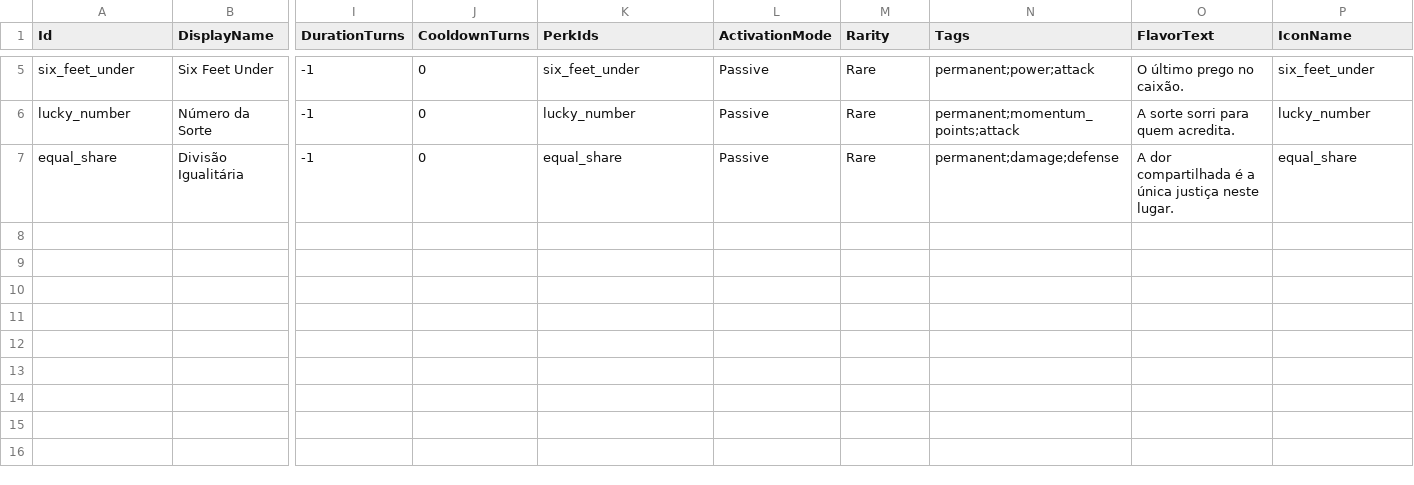
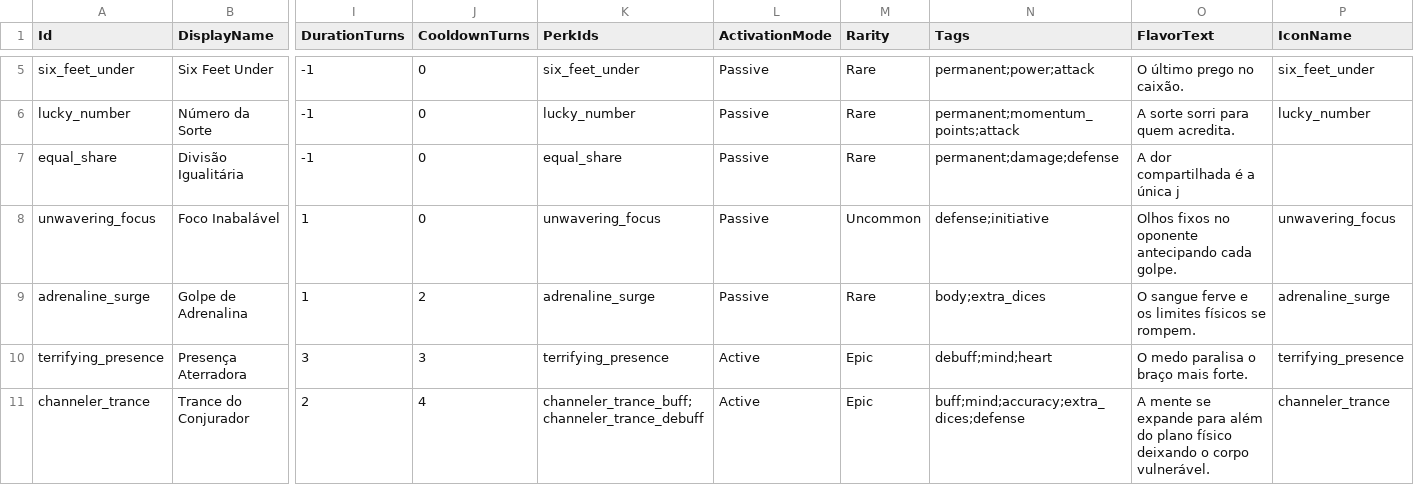
Before and after one commit to lipeflorentino/horror-night, a CSV file: Resources/Data/TrickTable.csv, drawn as a sheet; only a part is shown, gaps mark what is left out; rows hold the shown columns only; the diff names each change by its address in the sheet, - before the commit and + after, or states it on an @@ line.

```diff
--- a/Resources/Data/TrickTable.csv
+++ b/Resources/Data/TrickTable.csv
-O7 (FlavorText): A dor compartilhada é a única justiça neste lugar.
+O7 (FlavorText): A dor compartilhada é a única j
-P7 (IconName): equal_share
+P7 (IconName): (empty)
+row 8: unwavering_focus | Foco Inabalável | 1 | 0 | unwavering_focus | Passive | Uncommon | defense;initiative | Olhos fixos no oponente antecipando cada golpe. | unwavering_focus
+row 9: adrenaline_surge | Golpe de Adrenalina | 1 | 2 | adrenaline_surge | Passive | Rare | body;extra_dices | O sangue ferve e os limites físicos se rompem. | adrenaline_surge
+row 10: terrifying_presence | Presença Aterradora | 3 | 3 | terrifying_presence | Active | Epic | debuff;mind;heart | O medo paralisa o braço mais forte. | terrifying_presence
+row 11: channeler_trance | Trance do Conjurador | 2 | 4 | channeler_trance_buff;channeler_trance_debuff | Active | Epic | buff;mind;accuracy;extra_dices;defense | A mente se expande para além do plano físico deixando o corpo vulnerável. | channeler_trance
```
Also changed, not shown: Resources/Data/PerkTable.csv, 5 other files.
